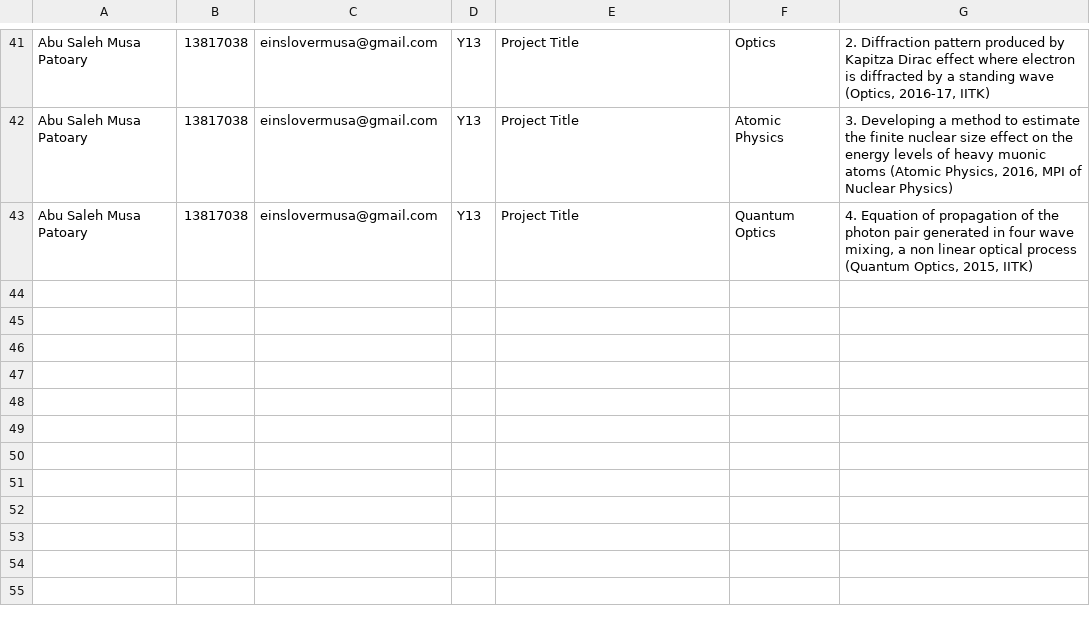
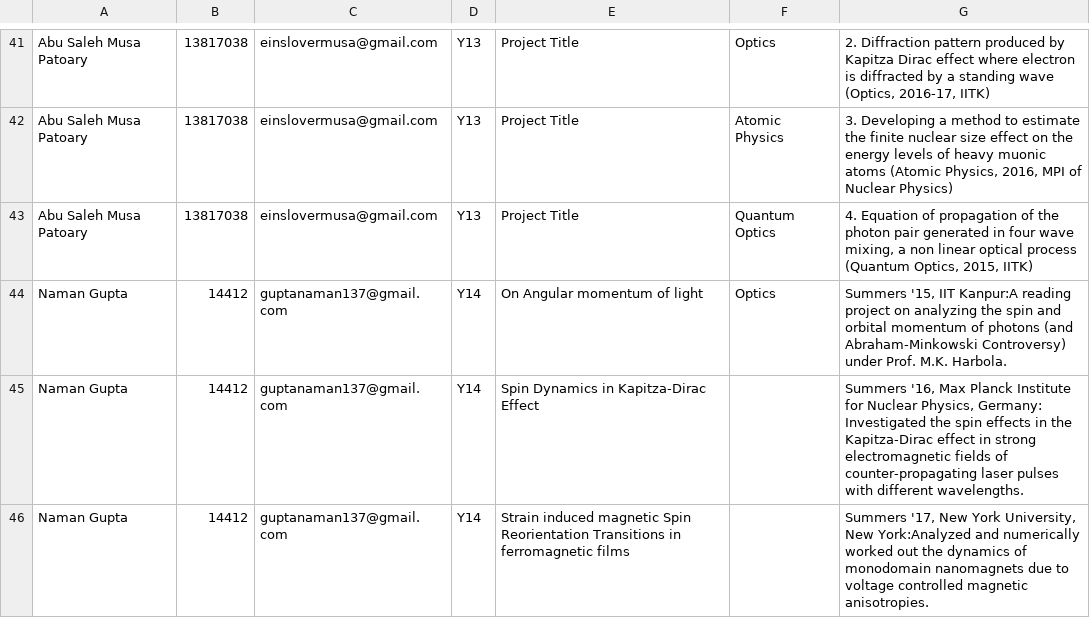
Before and after one commit to physics-society/physics-society.github.io, a CSV file: data.csv, drawn as a sheet; only a part is shown, gaps mark what is left out.

Commit message:
data v1504629562

```diff
--- a/data.csv
+++ b/data.csv
@@ -62 +62,4 @@ Abu Saleh Musa Patoary,13817038,einslovermusa@gmail.com,Y13,Project Title,Atomic
 Abu Saleh Musa Patoary,13817038,einslovermusa@gmail.com,Y13,Project Title,Quantum Optics,"4. Equation of propagation of the photon pair generated in four wave mixing, a non linear optical process (Quantum Optics, 2015, IITK) "
+Naman Gupta,14412,guptanaman137@gmail.com,Y14,On Angular momentum of light,Optics,"Summers '15, IIT Kanpur:A reading project on analyzing the spin and orbital momentum of photons (and Abraham-Minkowski Controversy) under Prof. M.K. Harbola."
+Naman Gupta,14412,guptanaman137@gmail.com,Y14,Spin Dynamics in Kapitza-Dirac Effect,,"Summers '16, Max Planck Institute for Nuclear Physics, Germany: Investigated the spin effects in the Kapitza-Dirac effect in strong electromagnetic fields of counter-propagating laser pulses with different wavelengths."
+Naman Gupta,14412,guptanaman137@gmail.com,Y14,Strain induced magnetic Spin Reorientation Transitions in ferromagnetic films,,"Summers '17,  New York University, New York:Analyzed and numerically worked out the dynamics of monodomain nanomagnets due to voltage controlled magnetic anisotropies."
```
Also changed, not shown: 5 other files.
